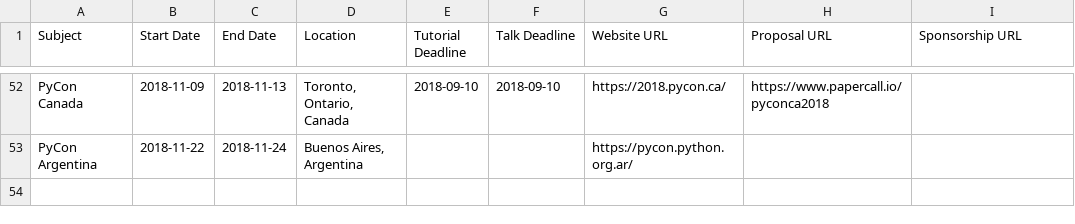
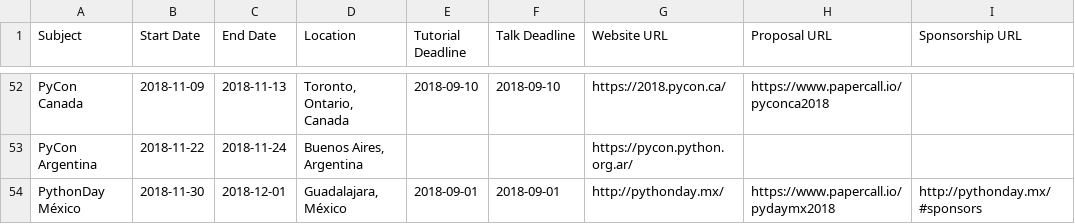
Before and after one commit to python-organizers/conferences, a CSV file: 2018.csv, drawn as a sheet; only a part is shown, gaps mark what is left out.

Commit message:
Add PythonDay México 2018 (#60)

```diff
--- a/2018.csv
+++ b/2018.csv
@@ -53 +53,2 @@ PyCon Canada,2018-11-09,2018-11-13,"Toronto, Ontario, Canada",2018-09-10,2018-09
 PyCon Argentina,2018-11-22,2018-11-24,"Buenos Aires, Argentina",,,https://pycon.python.org.ar/,,
+PythonDay México,2018-11-30,2018-12-01,"Guadalajara, México",2018-09-01,2018-09-01,http://pythonday.mx/,https://www.papercall.io/pydaymx2018,http://pythonday.mx/#sponsors
```
